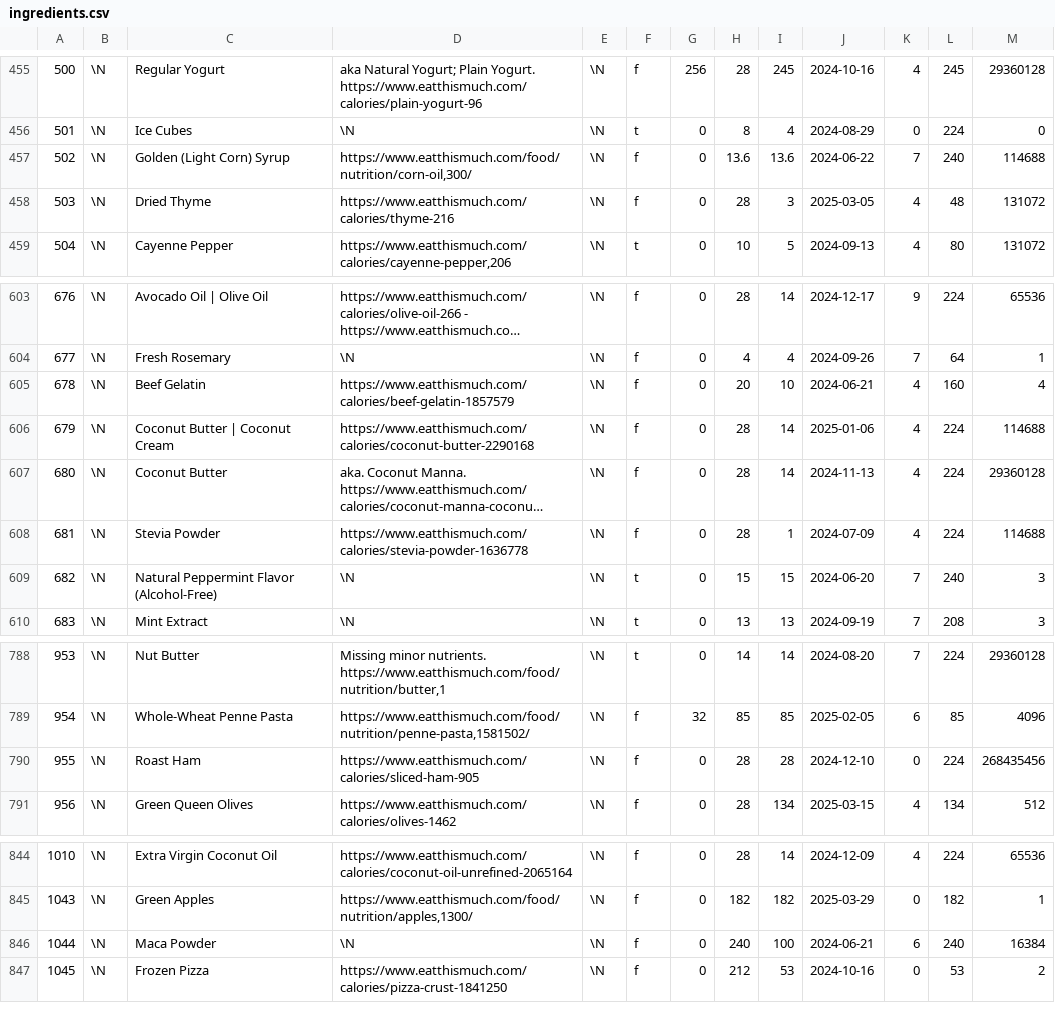
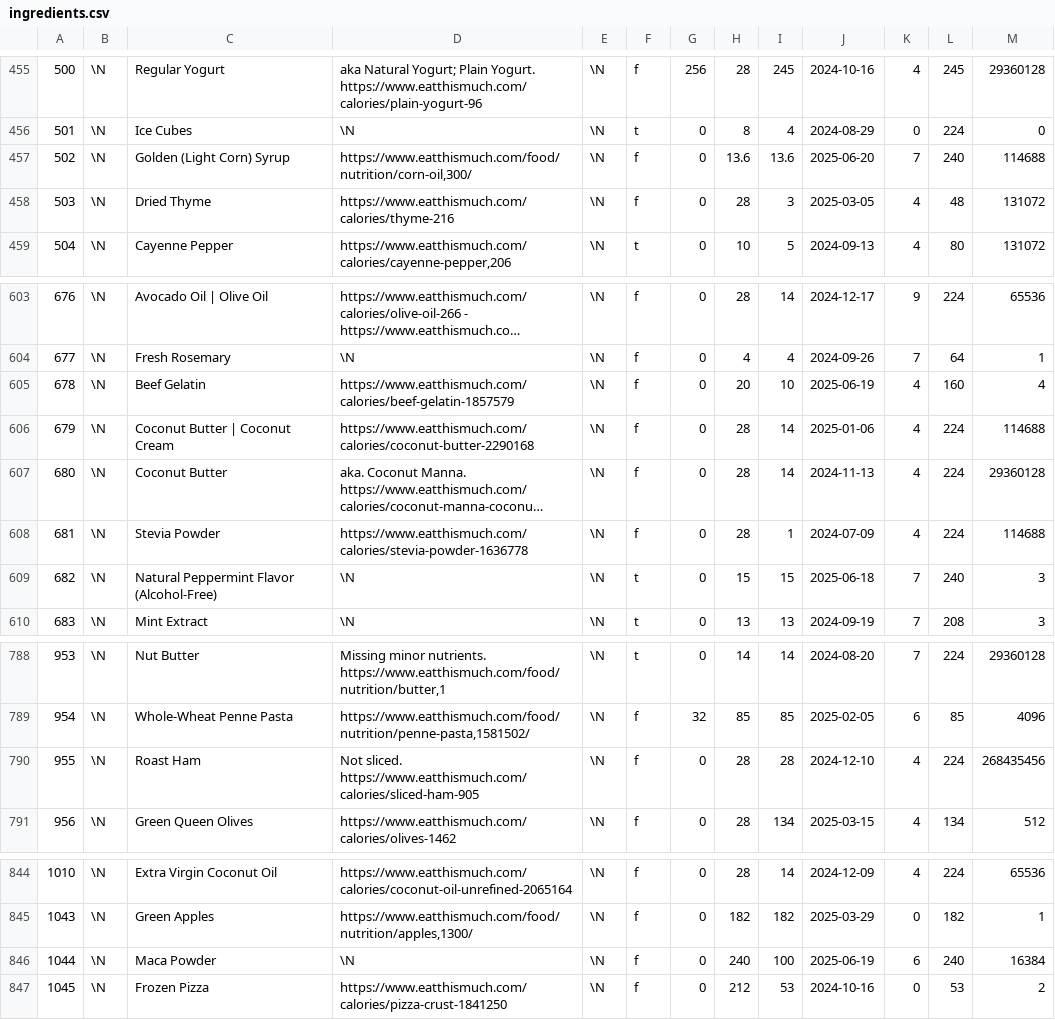
Before and after one commit to gscanlon21/a-feast-a-day, a CSV file: .backups/ingredients.csv, drawn as a sheet; only a part is shown, gaps mark what is left out; long unchanged cells end in …; the diff covers the shown part only.

```diff
--- a/.backups/ingredients.csv
+++ b/.backups/ingredients.csv
@@ -456,3 +456,3 @@
 501	\N	Ice Cubes	\N	\N	t	0	8	4	2024-08-29	0	224	0
-502	\N	Golden (Light Corn) Syrup	https://www.eatthismuch.com/food/nutrition/corn-oil,300/	\N	f	0	13.6	13.6	2024-06-22	7	240	114688
+502	\N	Golden (Light Corn) Syrup	https://www.eatthismuch.com/food/nutrition/corn-oil,300/	\N	f	0	13.6	13.6	2025-06-20	7	240	114688
 503	\N	Dried Thyme	https://www.eatthismuch.com/calories/thyme-216	\N	f	0	28	3	2025-03-05	4	48	131072
@@ -604,3 +604,3 @@
 677	\N	Fresh Rosemary	\N	\N	f	0	4	4	2024-09-26	7	64	1
-678	\N	Beef Gelatin	https://www.eatthismuch.com/calories/beef-gelatin-1857579	\N	f	0	20	10	2024-06-21	4	160	4
+678	\N	Beef Gelatin	https://www.eatthismuch.com/calories/beef-gelatin-1857579	\N	f	0	20	10	2025-06-19	4	160	4
 679	\N	Coconut Butter | Coconut Cream	https://www.eatthismuch.com/calories/coconut-butter-2290168	\N	f	0	28	14	2025-01-06	4	224	114688
@@ -608,3 +608,3 @@
 681	\N	Stevia Powder	https://www.eatthismuch.com/calories/stevia-powder-1636778	\N	f	0	28	1	2024-07-09	4	224	114688
-682	\N	Natural Peppermint Flavor (Alcohol-Free)	\N	\N	t	0	15	15	2024-06-20	7	240	3
+682	\N	Natural Peppermint Flavor (Alcohol-Free)	\N	\N	t	0	15	15	2025-06-18	7	240	3
 683	\N	Mint Extract	\N	\N	t	0	13	13	2024-09-19	7	208	3
@@ -789,3 +789,3 @@
 954	\N	Whole-Wheat Penne Pasta	https://www.eatthismuch.com/food/nutrition/penne-pasta,1581502/	\N	f	32	85	85	2025-02-05	6	85	4096
-955	\N	Roast Ham	https://www.eatthismuch.com/calories/sliced-ham-905	\N	f	0	28	28	2024-12-10	0	224	268435456
+955	\N	Roast Ham	Not sliced. https://www.eatthismuch.com/calories/sliced-ham-905	\N	f	0	28	28	2024-12-10	4	224	268435456
 956	\N	Green Queen Olives	https://www.eatthismuch.com/calories/olives-1462	\N	f	0	28	134	2025-03-15	4	134	512
@@ -845,3 +845,3 @@
 1043	\N	Green Apples	https://www.eatthismuch.com/food/nutrition/apples,1300/	\N	f	0	182	182	2025-03-29	0	182	1
-1044	\N	Maca Powder	\N	\N	f	0	240	100	2024-06-21	6	240	16384
+1044	\N	Maca Powder	\N	\N	f	0	240	100	2025-06-19	6	240	16384
 1045	\N	Frozen Pizza	https://www.eatthismuch.com/calories/pizza-crust-1841250	\N	f	0	212	53	2024-10-16	0	53	2
```
Also changed, not shown: 3 added rows and 19 edited cells elsewhere in this file, .backups/recipes.csv, 4 other files.
